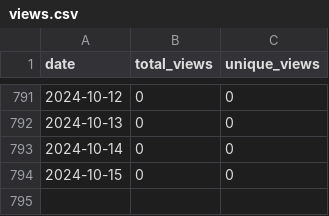
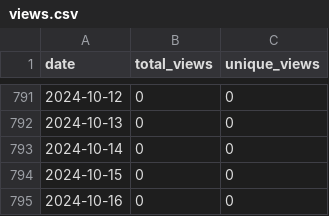
Before and after one commit to wumphlett/COMP-3700, a CSV file: .traffic/views.csv, drawn as a sheet; only a part is shown, gaps mark what is left out; the diff names each change by its address in the sheet, - before the commit and + after, or states it on an @@ line.

```diff
--- a/.traffic/views.csv
+++ b/.traffic/views.csv
+row 795: 2024-10-16 | 0 | 0
```
Also changed, not shown: .traffic/clones.csv, 3 other files.
